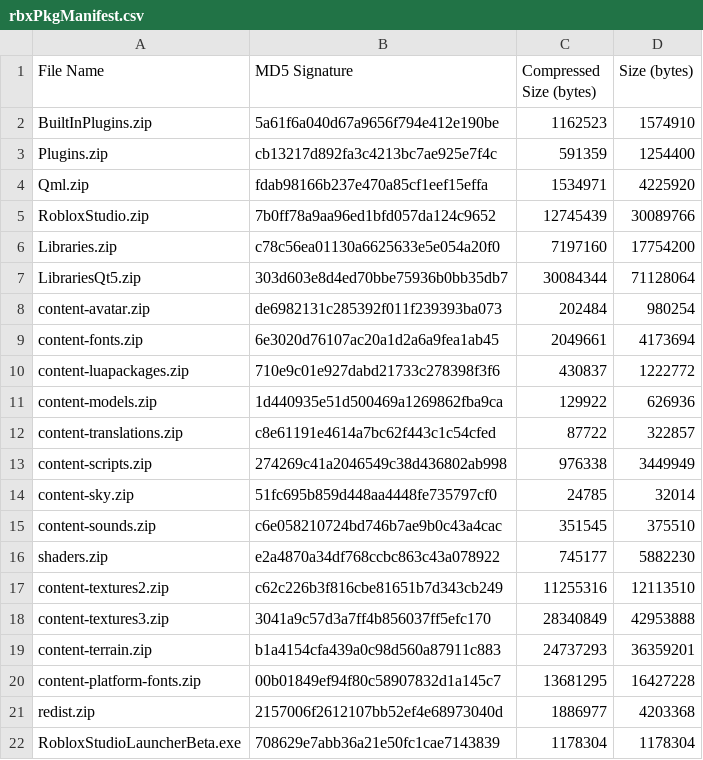
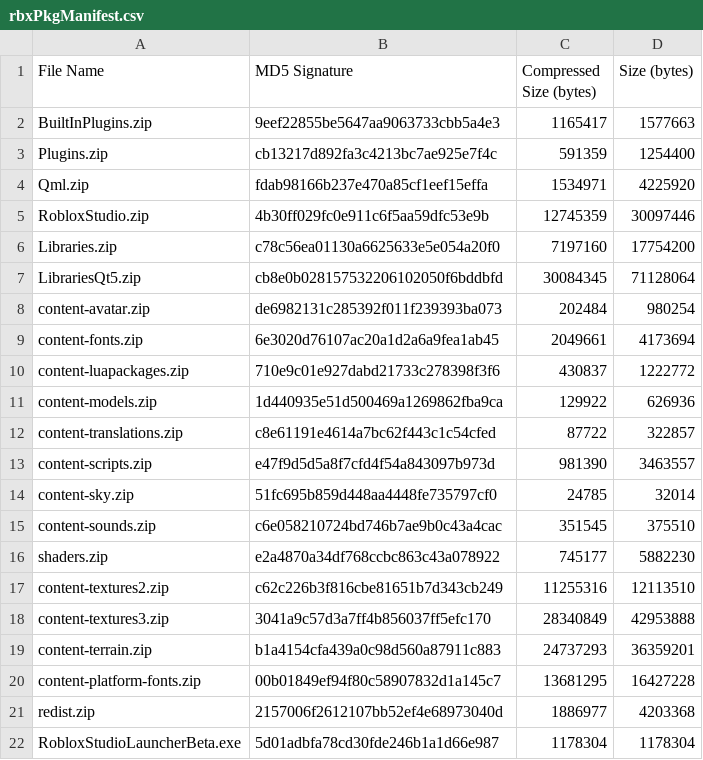
Before and after one commit to bomby6204/Roblox-Client-Tracker, a CSV file: rbxPkgManifest.csv, drawn as a sheet.

```diff
--- a/rbxPkgManifest.csv
+++ b/rbxPkgManifest.csv
@@ -1,8 +1,8 @@
 File Name,MD5 Signature,Compressed Size (bytes),Size (bytes)
-BuiltInPlugins.zip,5a61f6a040d67a9656f794e412e190be,1162523,1574910
+BuiltInPlugins.zip,9eef22855be5647aa9063733cbb5a4e3,1165417,1577663
 Plugins.zip,cb13217d892fa3c4213bc7ae925e7f4c,591359,1254400
 Qml.zip,fdab98166b237e470a85cf1eef15effa,1534971,4225920
-RobloxStudio.zip,7b0ff78a9aa96ed1bfd057da124c9652,12745439,30089766
+RobloxStudio.zip,4b30ff029fc0e911c6f5aa59dfc53e9b,12745359,30097446
 Libraries.zip,c78c56ea01130a6625633e5e054a20f0,7197160,17754200
-LibrariesQt5.zip,303d603e8d4ed70bbe75936b0bb35db7,30084344,71128064
+LibrariesQt5.zip,cb8e0b028157532206102050f6bddbfd,30084345,71128064
 content-avatar.zip,de6982131c285392f011f239393ba073,202484,980254
@@ -12,3 +12,3 @@ content-models.zip,1d440935e51d500469a1269862fba9ca,129922,626936
 content-translations.zip,c8e61191e4614a7bc62f443c1c54cfed,87722,322857
-content-scripts.zip,274269c41a2046549c38d436802ab998,976338,3449949
+content-scripts.zip,e47f9d5d5a8f7cfd4f54a843097b973d,981390,3463557
 content-sky.zip,51fc695b859d448aa4448fe735797cf0,24785,32014
@@ -21,2 +21,2 @@ content-platform-fonts.zip,00b01849ef94f80c58907832d1a145c7,13681295,16427228
 redist.zip,2157006f2612107bb52ef4e68973040d,1886977,4203368
-RobloxStudioLauncherBeta.exe,708629e7abb36a21e50fc1cae7143839,1178304,1178304
+RobloxStudioLauncherBeta.exe,5d01adbfa78cd30fde246b1a1d66e987,1178304,1178304
```
Also changed, not shown: rbxManifest.csv, 38 other files.
